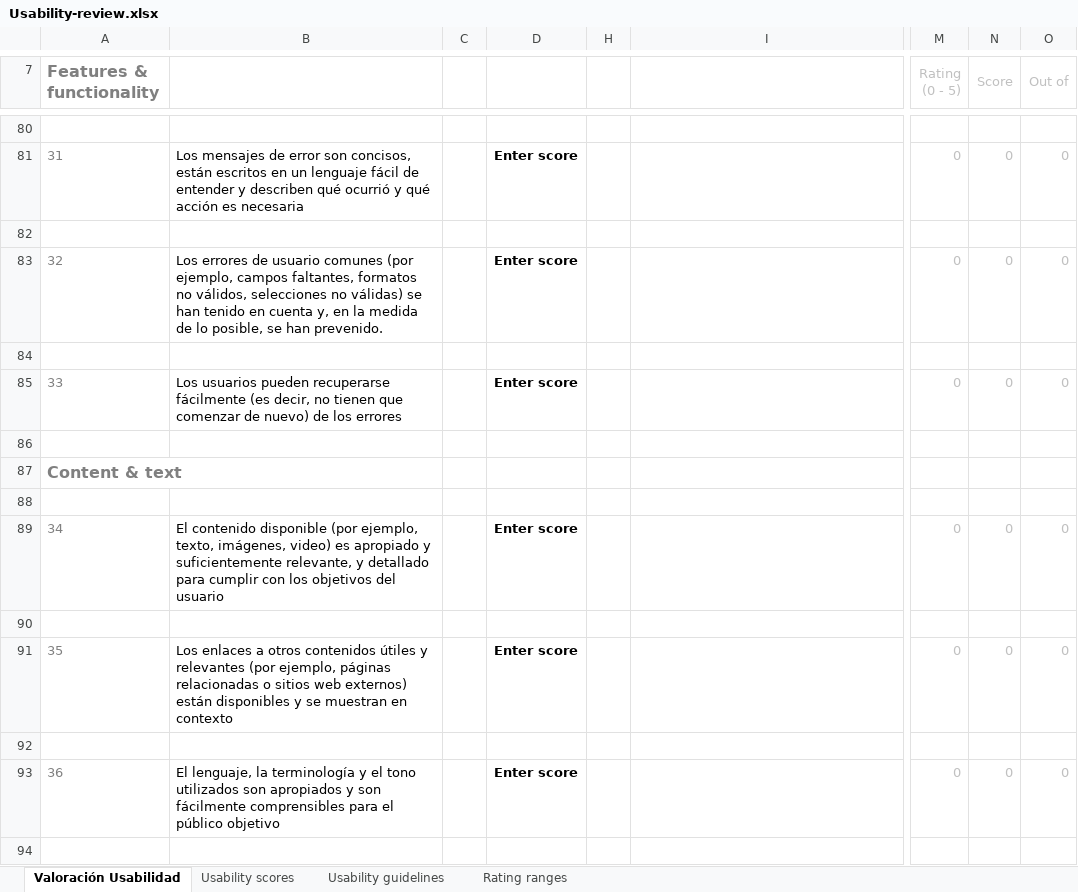
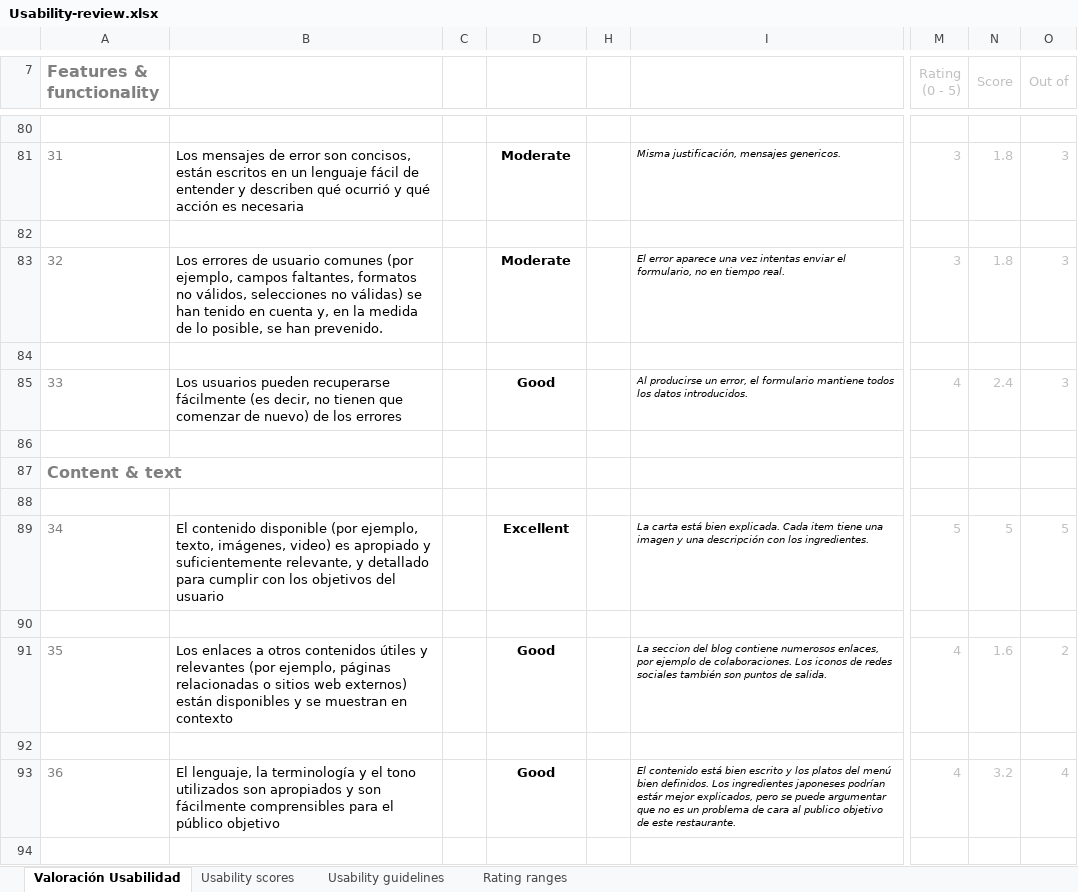
Before and after one commit to Garromo14/DIU1.JMDA, an Excel workbook: P1/Usability-review.xlsx, sheet Valoración Usabilidad, drawn as a sheet; only a part is shown, gaps mark what is left out; values as stored, in another font and other column widths than the file's, no borders; charts and pictures and conditional formats not drawn; the diff covers the shown part only; the diff names each change by its address in the sheet, - before the commit and + after, or states it on an @@ line.

```diff
--- a/P1/Usability-review.xlsx (sheet Valoración Usabilidad)
+++ b/P1/Usability-review.xlsx (sheet Valoración Usabilidad)
-D81: Enter score
+D81: Moderate
-I81: (empty)
+I81: Misma justificación, mensajes genericos.
-M81 (Rating (0 - 5)): 0
+M81 (Rating (0 - 5)): 3
-N81 (Score): 0
+N81 (Score): 1.8
-O81 (Out of): 0
+O81 (Out of): 3
-D83: Enter score
+D83: Moderate
-I83: (empty)
+I83: El error aparece una vez intentas enviar el formulario, no en tiempo real.
-M83 (Rating (0 - 5)): 0
+M83 (Rating (0 - 5)): 3
-N83 (Score): 0
+N83 (Score): 1.8
-O83 (Out of): 0
+O83 (Out of): 3
-D85: Enter score
+D85: Good
-I85: (empty)
+I85: Al producirse un error, el formulario mantiene todos los datos introducidos.
-M85 (Rating (0 - 5)): 0
+M85 (Rating (0 - 5)): 4
-N85 (Score): 0
+N85 (Score): 2.4
-O85 (Out of): 0
+O85 (Out of): 3
-D89: Enter score
+D89: Excellent
-I89: (empty)
+I89: La carta está bien explicada. Cada item tiene una imagen y una descripción con los ingredientes.
-M89 (Rating (0 - 5)): 0
+M89 (Rating (0 - 5)): 5
-N89 (Score): 0
+N89 (Score): 5
-O89 (Out of): 0
+O89 (Out of): 5
-D91: Enter score
+D91: Good
-I91: (empty)
+I91: La seccion del blog contiene numerosos enlaces, por ejemplo de colaboraciones. Los iconos de redes sociales también son puntos de salida.
-M91 (Rating (0 - 5)): 0
+M91 (Rating (0 - 5)): 4
-N91 (Score): 0
+N91 (Score): 1.6
-O91 (Out of): 0
+O91 (Out of): 2
-D93: Enter score
+D93: Good
-I93: (empty)
+I93: El contenido está bien escrito y los platos del menú bien definidos. Los ingredientes japoneses podrían estár mejor explicados, pero se puede argumentar que no es un problema de cara al publico objetivo de este restaurante.
-M93 (Rating (0 - 5)): 0
+M93 (Rating (0 - 5)): 4
-N93 (Score): 0
+N93 (Score): 3.2
-O93 (Out of): 0
+O93 (Out of): 4
```
Also changed, not shown: 71 edited cells elsewhere in this sheet, 2 other files.
